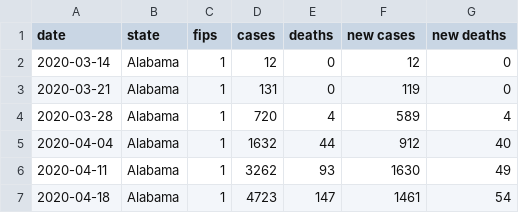
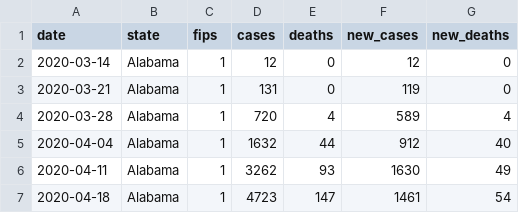
Before and after one commit to mkhanal2/datavisualization.github.io, a CSV file: covid19-data-us-states-weeklydata.csv, drawn as a sheet; only a part is shown.

Commit message:
Update covid19-data-us-states-weeklydata.csv

```diff
--- a/covid19-data-us-states-weeklydata.csv
+++ b/covid19-data-us-states-weeklydata.csv
@@ -1,2 +1,2 @@
-date,state,fips,cases,deaths,new cases,new deaths
+date,state,fips,cases,deaths,new_cases,new_deaths
 2020-03-14,Alabama,1,12,0,12,0
```
